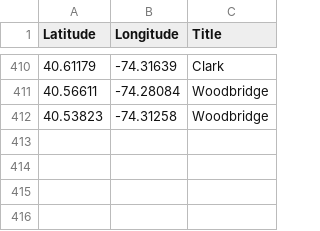
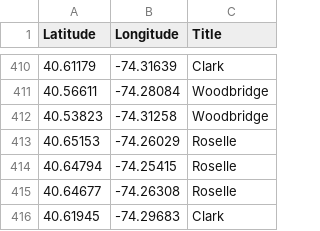
Before and after one commit to Bobcat00/olt_nj, a CSV file: olt.csv, drawn as a sheet; only a part is shown, gaps mark what is left out.

Commit message:
Add Roselle and Clark

```diff
--- a/olt.csv
+++ b/olt.csv
@@ -412 +412,5 @@
 40.53823,-74.31258,Woodbridge
+40.65153,-74.26029,Roselle
+40.64794,-74.25415,Roselle
+40.64677,-74.26308,Roselle
+40.61945,-74.29683,Clark
```
